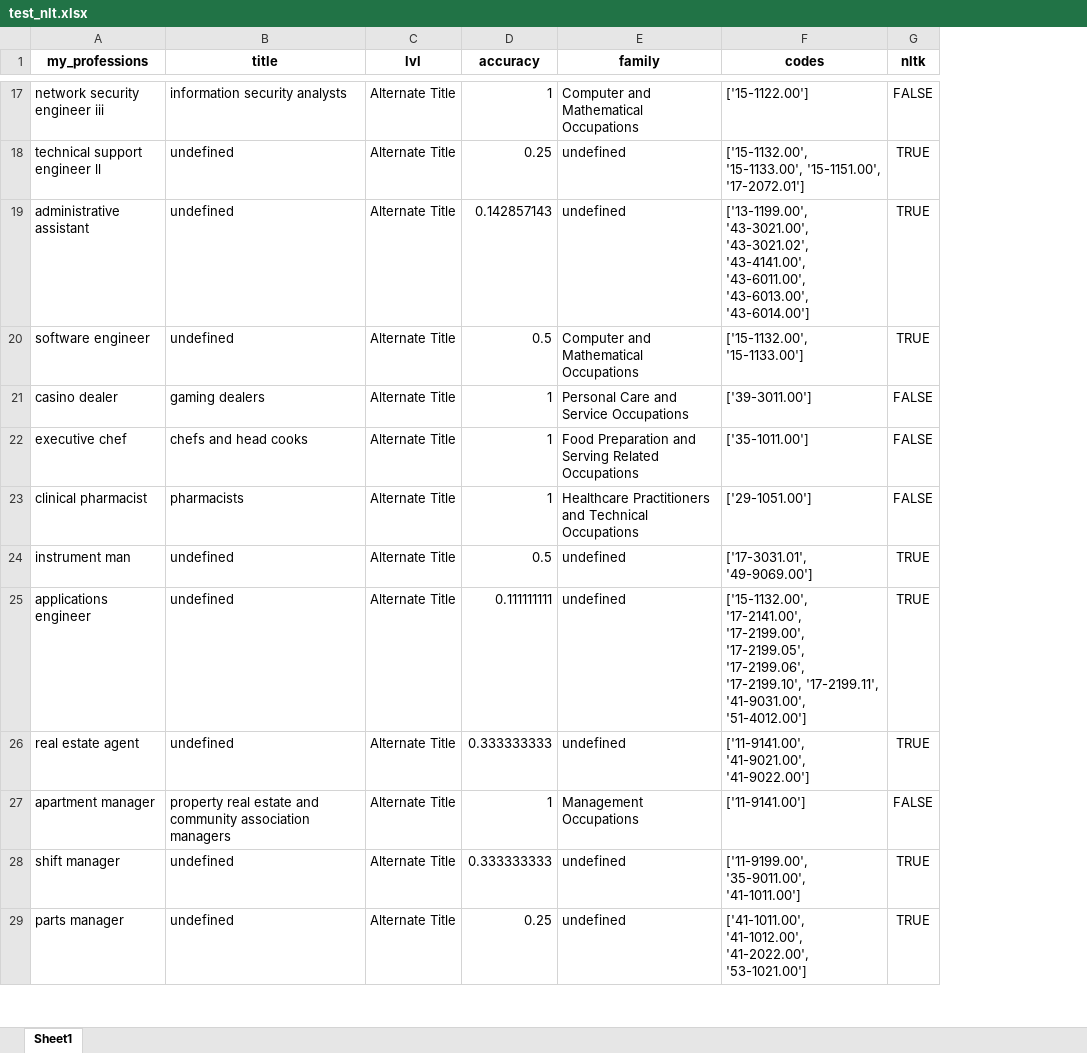
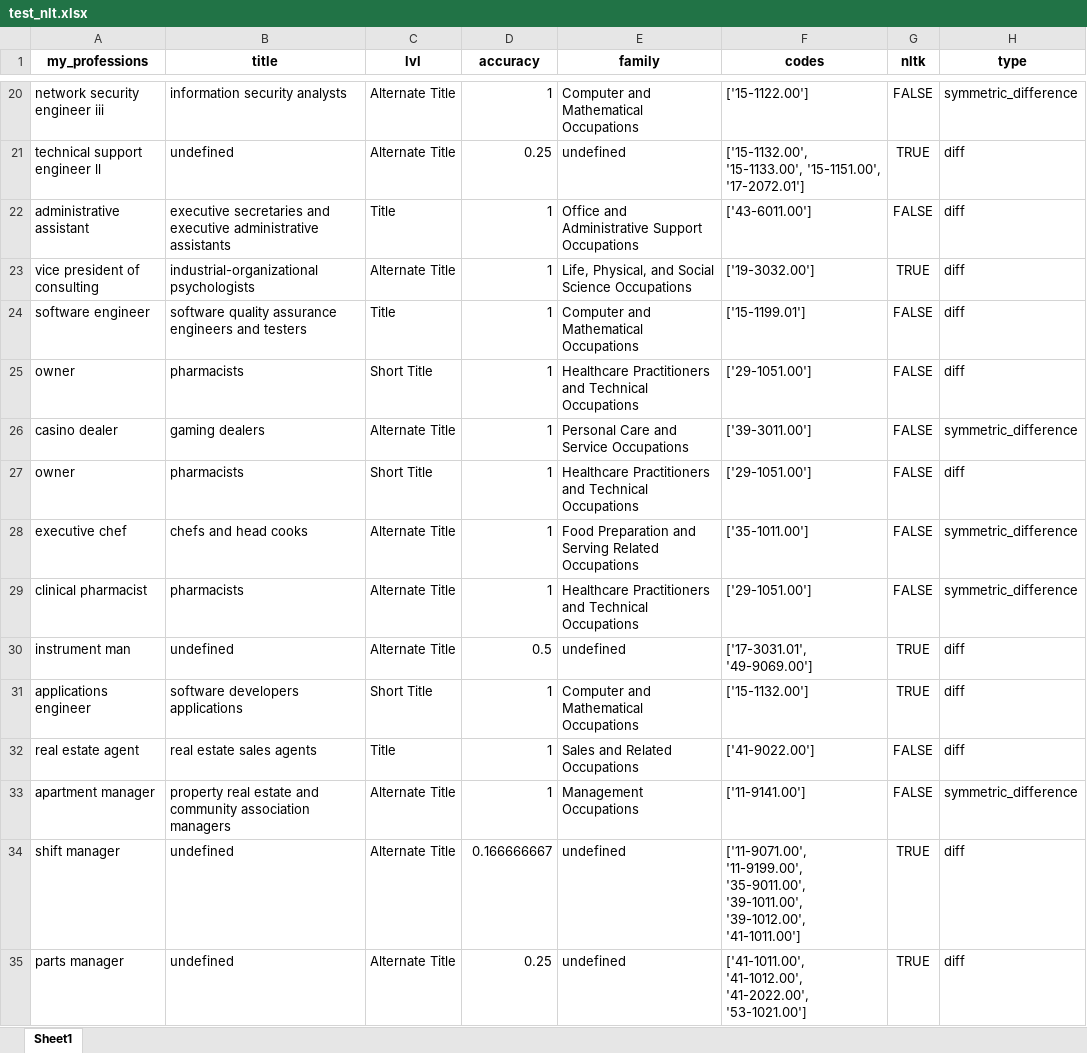
Before and after one commit to genchik1/onet-professions-test, an Excel workbook: result_data/test_nlt.xlsx, sheet Sheet1, drawn as a sheet; only a part is shown, gaps mark what is left out; values as stored, in another font and other column widths than the file's, no borders; removed rows and columns are numbered as before the commit, all else as after; the diff covers the shown part only; the diff names each change by its address in the sheet, - before the commit and + after, or states it on an @@ line.

```diff
--- a/result_data/test_nlt.xlsx (sheet Sheet1)
+++ b/result_data/test_nlt.xlsx (sheet Sheet1)
+column H (type), rows 20-21: symmetric_difference | diff; row 24: diff; row 26: symmetric_difference; rows 28-31: symmetric_difference | symmetric_difference | diff | diff; rows 33-35: symmetric_difference | diff | diff
-row 19: administrative assistant | undefined | Alternate Title | 0.142857143 | undefined | ['13-1199.00', '43-3021.00', '43-3021.02', '43-4141.00', '43-6011.00', '43-6013.00', '43-6014.00'] | TRUE
+row 22: administrative assistant | executive secretaries and executive administrative assistants | Title | 1 | Office and Administrative Support Occupations | ['43-6011.00'] | FALSE | diff
+row 23: vice president of consulting | industrial-organizational psychologists | Alternate Title | 1 | Life, Physical, and Social Science Occupations | ['19-3032.00'] | TRUE | diff
-B24 (title): undefined
+B24 (title): software quality assurance engineers and testers
-C24 (lvl): Alternate Title
+C24 (lvl): Title
-D24 (accuracy): 0.5
+D24 (accuracy): 1
-F24 (codes): ['15-1132.00', '15-1133.00']
+F24 (codes): ['15-1199.01']
-G24 (nltk): TRUE
+G24 (nltk): FALSE
+row 25: owner | pharmacists | Short Title | 1 | Healthcare Practitioners and Technical Occupations | ['29-1051.00'] | FALSE | diff
+row 27: owner | pharmacists | Short Title | 1 | Healthcare Practitioners and Technical Occupations | ['29-1051.00'] | FALSE | diff
-B31 (title): undefined
+B31 (title): software developers applications
-C31 (lvl): Alternate Title
+C31 (lvl): Short Title
-D31 (accuracy): 0.111111111
+D31 (accuracy): 1
-E31 (family): undefined
+E31 (family): Computer and Mathematical Occupations
-F31 (codes): ['15-1132.00', '17-2141.00', '17-2199.00', '17-2199.05', '17-2199.06', '17-2199.10', '17-2199.11', '41-9031.00', '51-4012.00']
+F31 (codes): ['15-1132.00']
-row 26: real estate agent | undefined | Alternate Title | 0.333333333 | undefined | ['11-9141.00', '41-9021.00', '41-9022.00'] | TRUE
+row 32: real estate agent | real estate sales agents | Title | 1 | Sales and Related Occupations | ['41-9022.00'] | FALSE | diff
-D34 (accuracy): 0.333333333
+D34 (accuracy): 0.166666667
-F34 (codes): ['11-9199.00', '35-9011.00', '41-1011.00']
+F34 (codes): ['11-9071.00', '11-9199.00', '35-9011.00', '39-1011.00', '39-1012.00', '41-1011.00']
```
Also changed, not shown: 69 added rows, 27 removed rows and 221 edited cells elsewhere in this sheet, 2 other files.
